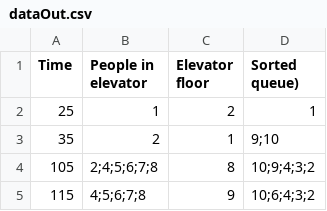
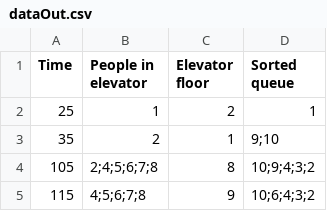
Before and after one commit to der-nico/elevator-problem, a CSV file: AVAMAE_elevator/dataOut.csv, drawn as a sheet; only a part is shown.

```diff
--- a/AVAMAE_elevator/dataOut.csv
+++ b/AVAMAE_elevator/dataOut.csv
@@ -1,2 +1,2 @@
-Time, People in elevator, Elevator floor, Sorted queue)
+Time, People in elevator, Elevator floor, Sorted queue
 25,1,2,1
```
Also changed, not shown: 1 other file.
